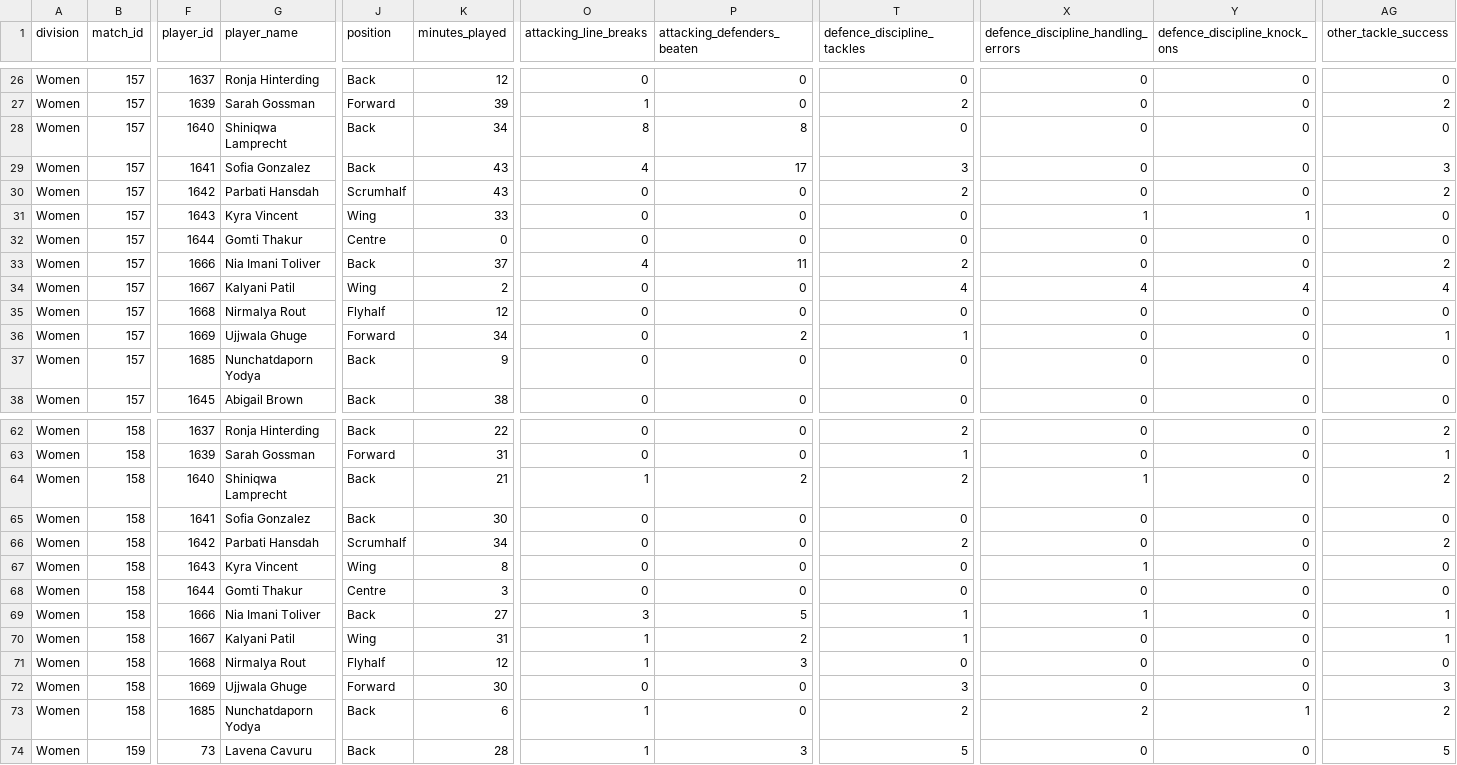
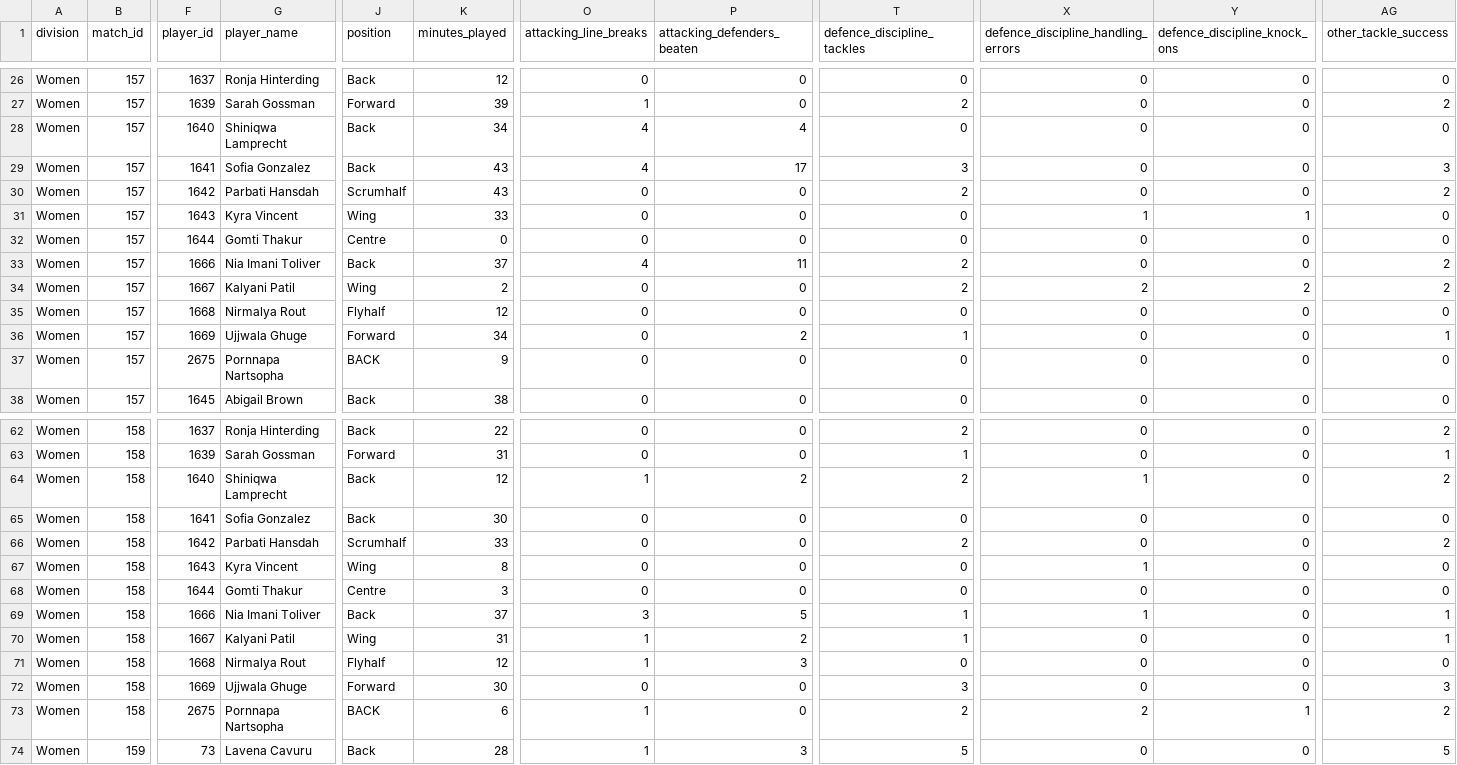
Before and after one commit to lakshmanvishnu/rpl-scraper, a CSV file: rugby_player_stats_women.csv, drawn as a sheet; only a part is shown, gaps mark what is left out; the diff covers the shown part only; the diff names each change by its address in the sheet, - before the commit and + after, or states it on an @@ line.

```diff
--- a/rugby_player_stats_women.csv
+++ b/rugby_player_stats_women.csv
-O28 (attacking_line_breaks): 8
+O28 (attacking_line_breaks): 4
-P28 (attacking_defenders_beaten): 8
+P28 (attacking_defenders_beaten): 4
-T34 (defence_discipline_tackles): 4
+T34 (defence_discipline_tackles): 2
-X34: 4
+X34: 2
-Y34 (defence_discipline_knock_ons): 4
+Y34 (defence_discipline_knock_ons): 2
-AG34 (other_tackle_success): 4
+AG34 (other_tackle_success): 2
-F37 (player_id): 1685
+F37 (player_id): 2675
-G37 (player_name): Nunchatdaporn Yodya
+G37 (player_name): Pornnapa Nartsopha
-J37 (position): Back
+J37 (position): BACK
-K64 (minutes_played): 21
+K64 (minutes_played): 12
-K66 (minutes_played): 34
+K66 (minutes_played): 33
-K69 (minutes_played): 27
+K69 (minutes_played): 37
-F73 (player_id): 1685
+F73 (player_id): 2675
-G73 (player_name): Nunchatdaporn Yodya
+G73 (player_name): Pornnapa Nartsopha
-J73 (position): Back
+J73 (position): BACK
```
Also changed, not shown: 2 edited cells elsewhere in this file.
